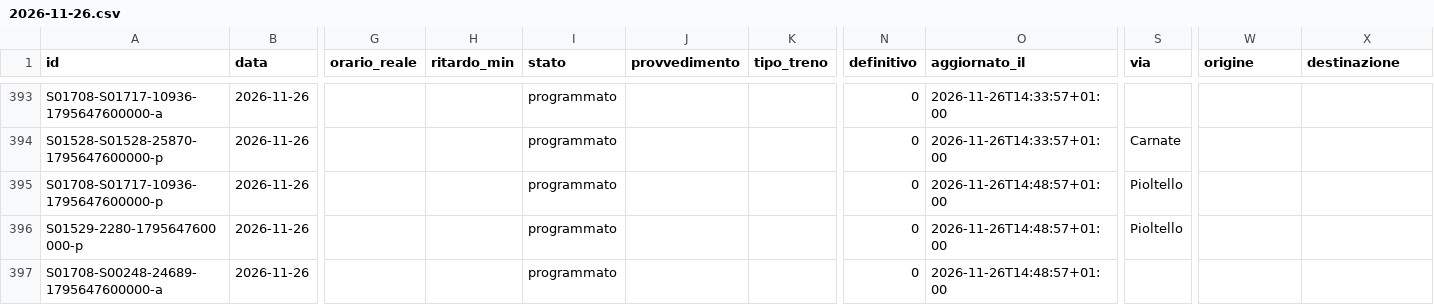
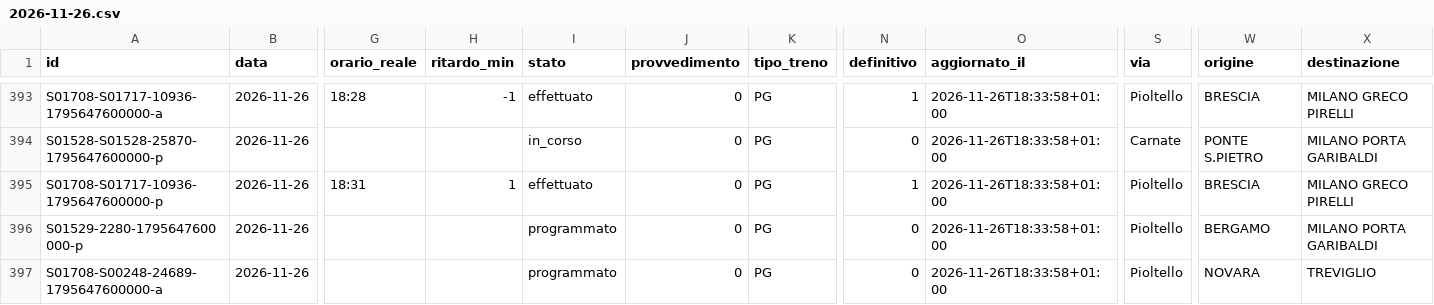
Before and after one commit to lucabonzanni/monitor-treni-bergamo, a CSV file: docs/dati/corse/2026-11-26.csv, drawn as a sheet; only a part is shown, gaps mark what is left out; the diff covers the shown part only; the diff names each change by its address in the sheet, - before the commit and + after, or states it on an @@ line.

```diff
--- a/docs/dati/corse/2026-11-26.csv
+++ b/docs/dati/corse/2026-11-26.csv
-G393 (orario_reale): (empty)
+G393 (orario_reale): 18:28
-H393 (ritardo_min): (empty)
+H393 (ritardo_min): -1
-I393 (stato): programmato
+I393 (stato): effettuato
-J393:J397 (provvedimento): (empty)
+J393:J397 (provvedimento): 0
-K393:K397 (tipo_treno): (empty)
+K393:K397 (tipo_treno): PG
-N393 (definitivo): 0
+N393 (definitivo): 1
-O393:O394 (aggiornato_il): 2026-11-26T14:33:57+01:00
+O393:O394 (aggiornato_il): 2026-11-26T18:33:58+01:00
-S393 (via): (empty)
+S393 (via): Pioltello
-W393 (origine): (empty)
+W393 (origine): BRESCIA
-X393 (destinazione): (empty)
+X393 (destinazione): MILANO GRECO PIRELLI
-I394 (stato): programmato
+I394 (stato): in_corso
-W394 (origine): (empty)
+W394 (origine): PONTE S.PIETRO
-X394 (destinazione): (empty)
+X394 (destinazione): MILANO PORTA GARIBALDI
-G395 (orario_reale): (empty)
+G395 (orario_reale): 18:31
-H395 (ritardo_min): (empty)
+H395 (ritardo_min): 1
-I395 (stato): programmato
+I395 (stato): effettuato
-N395 (definitivo): 0
+N395 (definitivo): 1
-O395:O397 (aggiornato_il): 2026-11-26T14:48:57+01:00
+O395:O397 (aggiornato_il): 2026-11-26T18:33:58+01:00
-W395 (origine): (empty)
+W395 (origine): BRESCIA
-X395 (destinazione): (empty)
+X395 (destinazione): MILANO GRECO PIRELLI
-W396 (origine): (empty)
+W396 (origine): BERGAMO
-X396 (destinazione): (empty)
+X396 (destinazione): MILANO PORTA GARIBALDI
-S397 (via): (empty)
+S397 (via): Pioltello
-W397 (origine): (empty)
+W397 (origine): NOVARA
-X397 (destinazione): (empty)
+X397 (destinazione): TREVIGLIO
```
Also changed, not shown: 5 added rows and 78 edited cells elsewhere in this file, docs/dati/corse_complete.csv, 2 other files.
